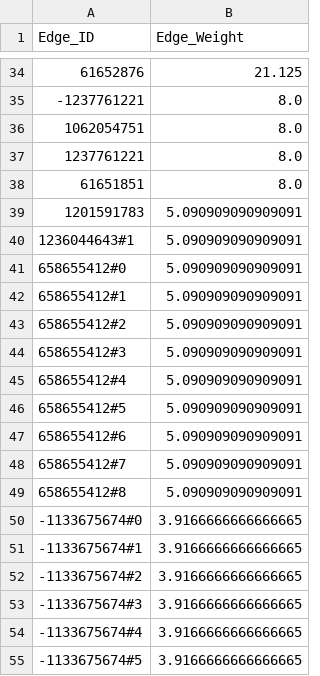
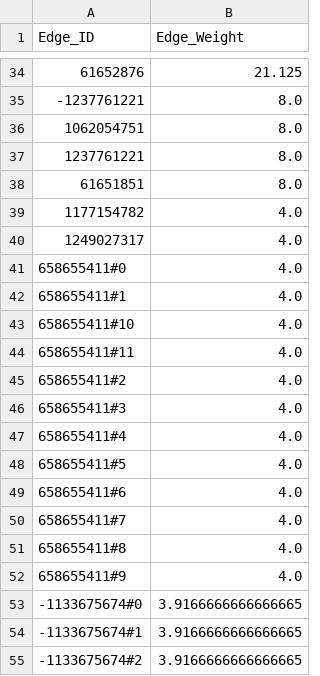
Before and after one commit to AynSiddiqui/skibbidi-fyp, a CSV file: worli/data/edge_weights.csv, drawn as a sheet; only a part is shown, gaps mark what is left out; the shorter side is filled out with more unchanged rows.

```diff
--- a/worli/data/edge_weights.csv
+++ b/worli/data/edge_weights.csv
@@ -38,13 +38,16 @@ Edge_ID,Edge_Weight
 61651851,8.0
-1201591783,5.090909090909091
-1236044643#1,5.090909090909091
-658655412#0,5.090909090909091
-658655412#1,5.090909090909091
-658655412#2,5.090909090909091
-658655412#3,5.090909090909091
-658655412#4,5.090909090909091
-658655412#5,5.090909090909091
-658655412#6,5.090909090909091
-658655412#7,5.090909090909091
-658655412#8,5.090909090909091
+1177154782,4.0
+1249027317,4.0
+658655411#0,4.0
+658655411#1,4.0
+658655411#10,4.0
+658655411#11,4.0
+658655411#2,4.0
+658655411#3,4.0
+658655411#4,4.0
+658655411#5,4.0
+658655411#6,4.0
+658655411#7,4.0
+658655411#8,4.0
+658655411#9,4.0
 -1133675674#0,3.9166666666666665
```
Also changed, not shown: worli/data/edgename_data.csv, 7 other files.
